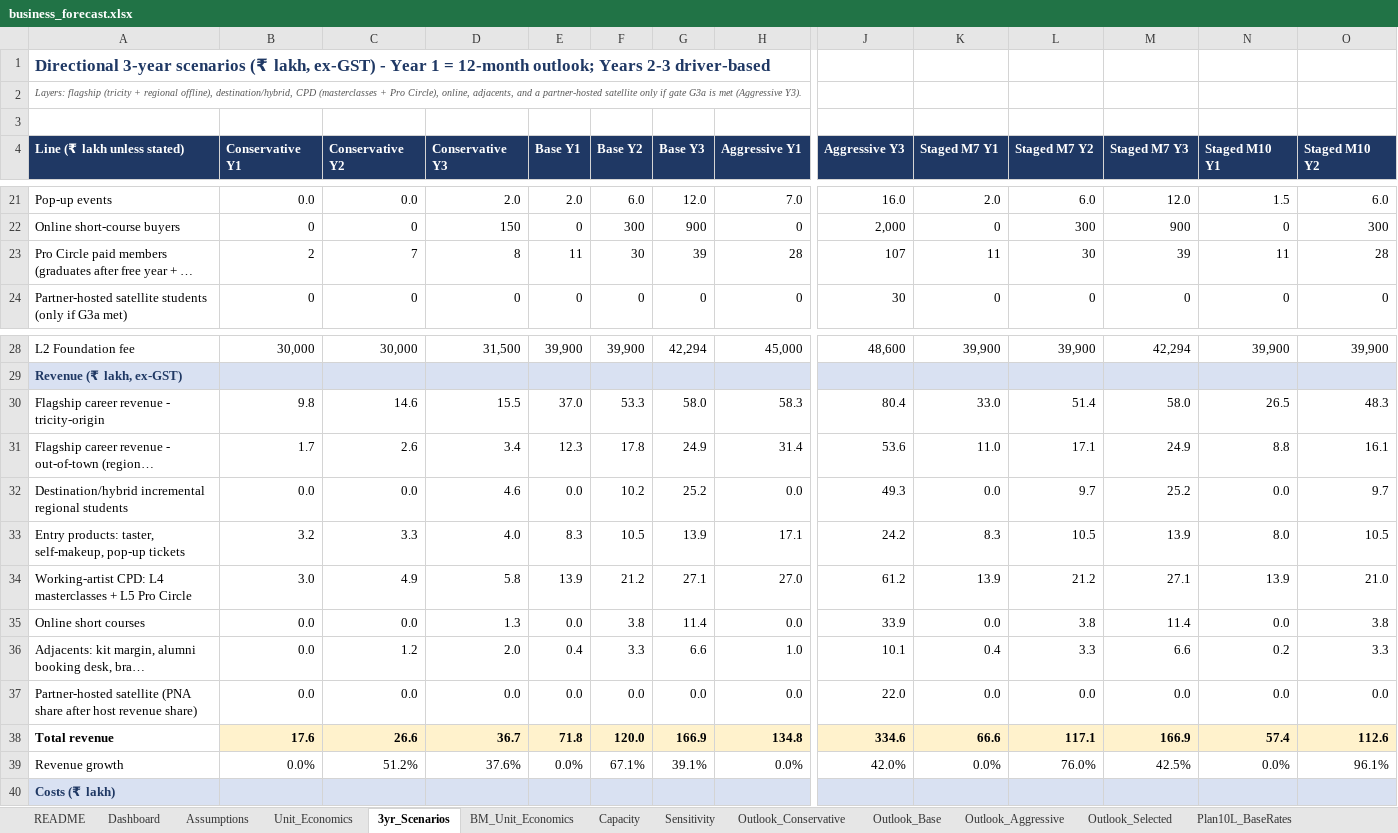
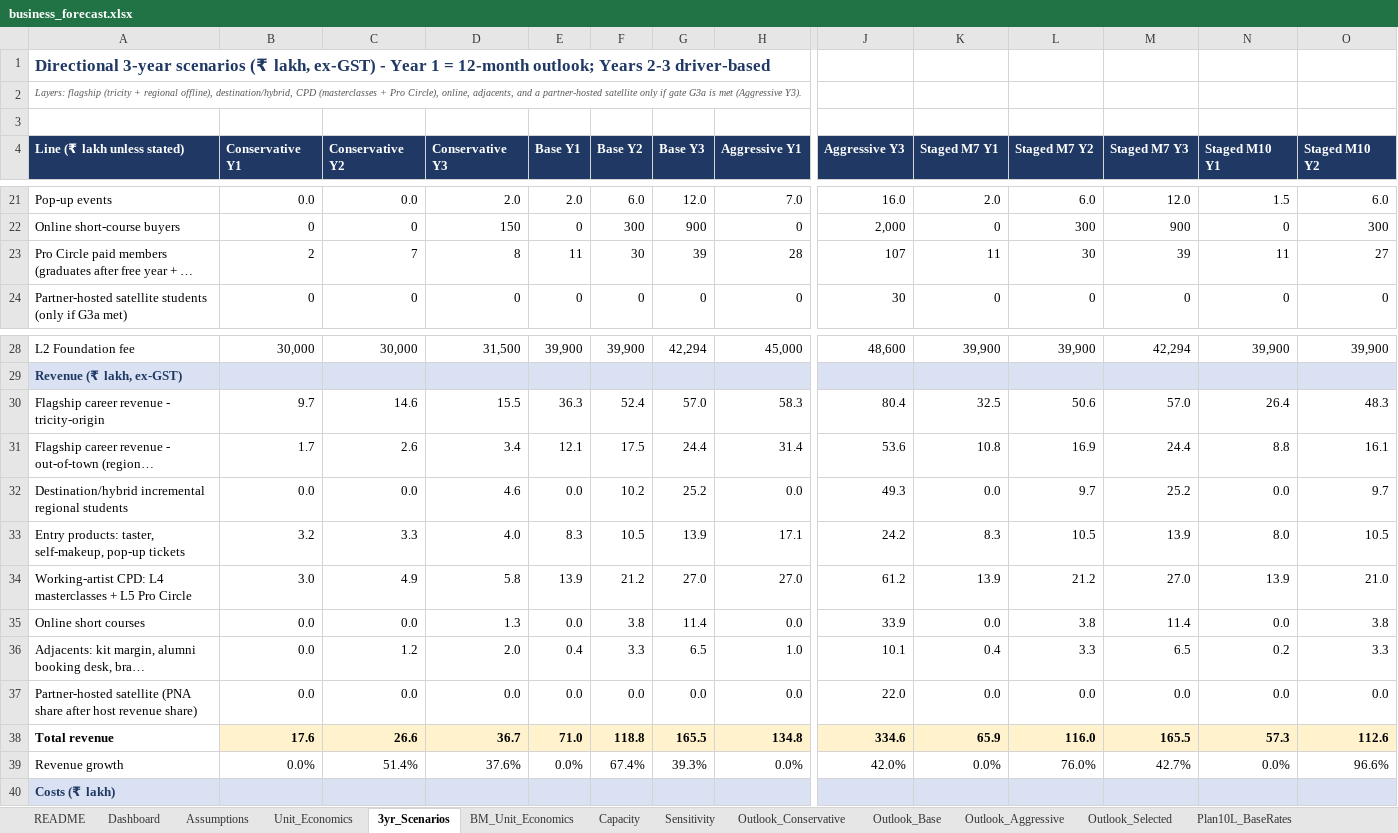
Before and after one commit to ravishchaaubey/apna-demo, an Excel workbook: priyanka_nanda_academy/economics/business_forecast.xlsx, sheet 3yr_Scenarios, drawn as a sheet; only a part is shown, gaps mark what is left out; long unchanged cells end in …; values as stored, in another font and other column widths than the file's, no borders; the diff covers the shown part only; the diff names each change by its address in the sheet, - before the commit and + after, or states it on an @@ line.

```diff
--- a/priyanka_nanda_academy/economics/business_forecast.xlsx (sheet 3yr_Scenarios)
+++ b/priyanka_nanda_academy/economics/business_forecast.xlsx (sheet 3yr_Scenarios)
-O23 (Staged M10 Y2): 28
+O23 (Staged M10 Y2): 27
-B30 (Conservative Y1): 9.8
+B30 (Conservative Y1): 9.7
-E30 (Base Y1): 37.0
+E30 (Base Y1): 36.3
-F30 (Base Y2): 53.3
+F30 (Base Y2): 52.4
-G30 (Base Y3): 58.0
+G30 (Base Y3): 57.0
-K30 (Staged M7 Y1): 33.0
+K30 (Staged M7 Y1): 32.5
-L30 (Staged M7 Y2): 51.4
+L30 (Staged M7 Y2): 50.6
-M30 (Staged M7 Y3): 58.0
+M30 (Staged M7 Y3): 57.0
-N30 (Staged M10 Y1): 26.5
+N30 (Staged M10 Y1): 26.4
-E31 (Base Y1): 12.3
+E31 (Base Y1): 12.1
-F31 (Base Y2): 17.8
+F31 (Base Y2): 17.5
-G31 (Base Y3): 24.9
+G31 (Base Y3): 24.4
-K31 (Staged M7 Y1): 11.0
+K31 (Staged M7 Y1): 10.8
-L31 (Staged M7 Y2): 17.1
+L31 (Staged M7 Y2): 16.9
-M31 (Staged M7 Y3): 24.9
+M31 (Staged M7 Y3): 24.4
-G34 (Base Y3): 27.1
+G34 (Base Y3): 27.0
-M34 (Staged M7 Y3): 27.1
+M34 (Staged M7 Y3): 27.0
-G36 (Base Y3): 6.6
+G36 (Base Y3): 6.5
-M36 (Staged M7 Y3): 6.6
+M36 (Staged M7 Y3): 6.5
-E38 (Base Y1): 71.8
+E38 (Base Y1): 71.0
-F38 (Base Y2): 120.0
+F38 (Base Y2): 118.8
-G38 (Base Y3): 166.9
+G38 (Base Y3): 165.5
-K38 (Staged M7 Y1): 66.6
+K38 (Staged M7 Y1): 65.9
-L38 (Staged M7 Y2): 117.1
+L38 (Staged M7 Y2): 116.0
-M38 (Staged M7 Y3): 166.9
+M38 (Staged M7 Y3): 165.5
-N38 (Staged M10 Y1): 57.4
+N38 (Staged M10 Y1): 57.3
-C39 (Conservative Y2): 51.2%
+C39 (Conservative Y2): 51.4%
-F39 (Base Y2): 67.1%
+F39 (Base Y2): 67.4%
-G39 (Base Y3): 39.1%
+G39 (Base Y3): 39.3%
-M39 (Staged M7 Y3): 42.5%
+M39 (Staged M7 Y3): 42.7%
-O39 (Staged M10 Y2): 96.1%
+O39 (Staged M10 Y2): 96.6%
```
Also changed, not shown: 149 edited cells elsewhere in this sheet, sheet Flex_cpl_lo, sheet Plan50L_BaseRates, sheet Flex_rent_hi, sheet Flex_var_hi, sheet Flex_fill_lo, sheet Outlook_Base, 24 more sheets, formulas that keep their value, priyanka_nanda_academy/economics/funnel_economics.xlsx, priyanka_nanda_academy/economics/market_sizing_model.xlsx, 10 other files.
